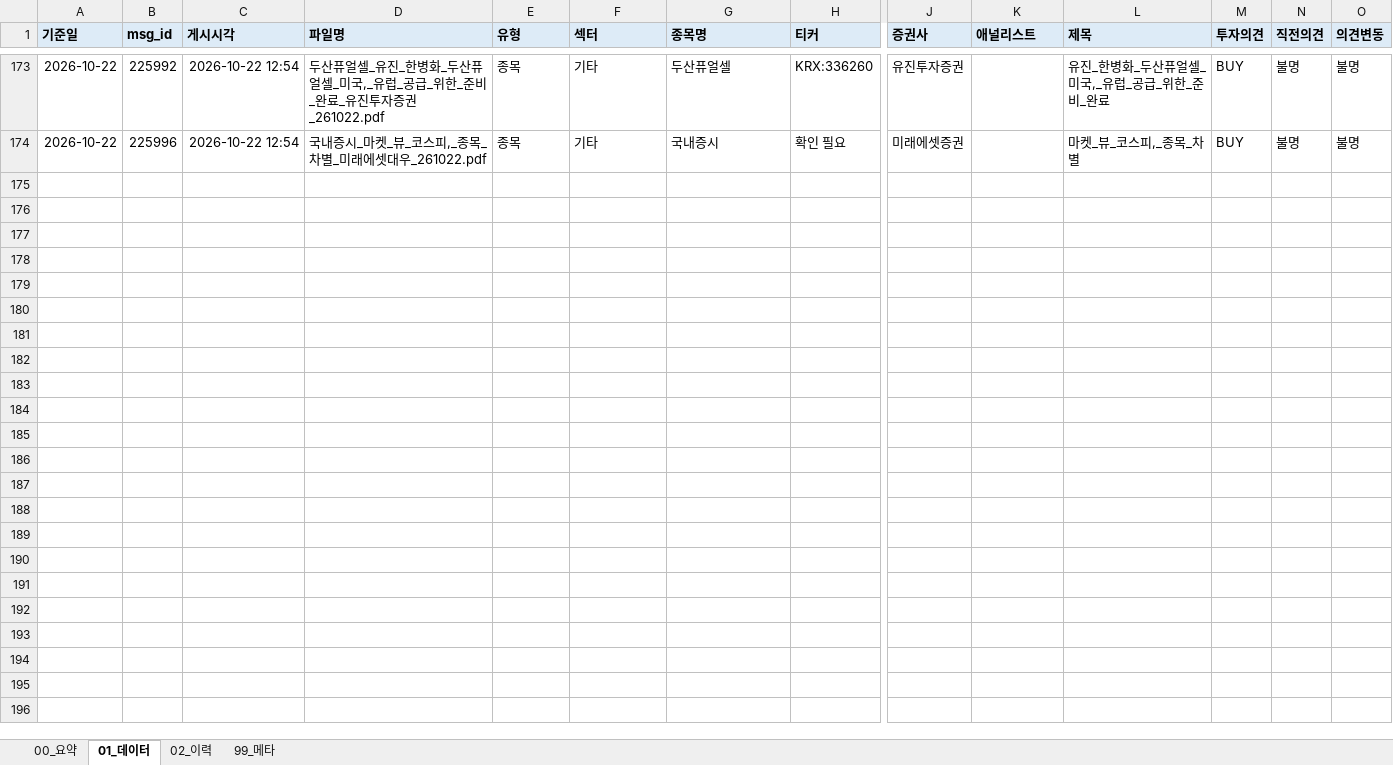
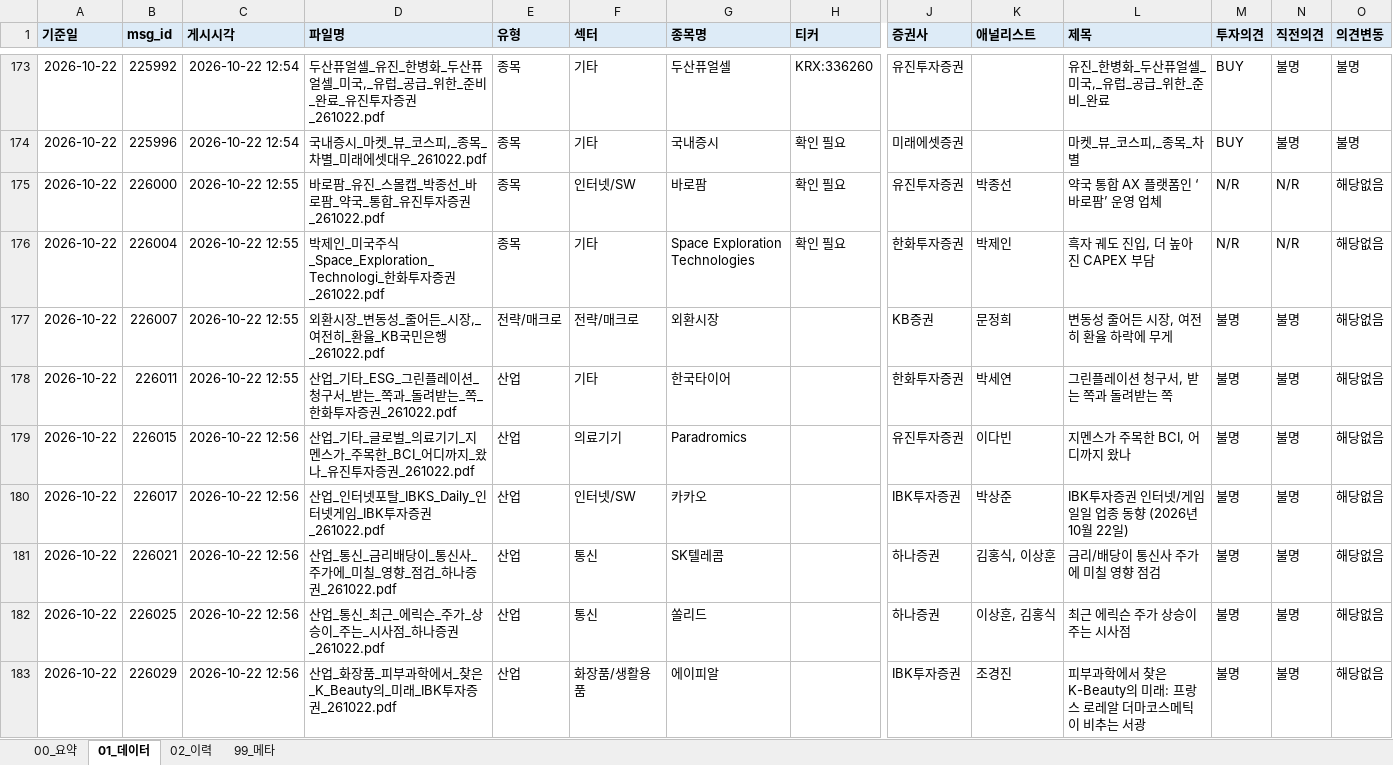
Before and after one commit to newwild3-cmyk/ivy-korean-reports, an Excel workbook: docpool/2026-10-22_docpool_daily_reports.xlsx, sheet 01_데이터, drawn as a sheet; only a part is shown, gaps mark what is left out; values as stored, in another font and other column widths than the file's, no borders; rows hold the shown columns only; the diff covers the shown part only; the diff names each change by its address in the sheet, - before the commit and + after, or states it on an @@ line.

```diff
--- a/docpool/2026-10-22_docpool_daily_reports.xlsx (sheet 01_데이터)
+++ b/docpool/2026-10-22_docpool_daily_reports.xlsx (sheet 01_데이터)
+row 175: 2026-10-22 | 226000 | 2026-10-22 12:55 | 바로팜_유진_스몰캡_박종선_바로팜_약국_통합_유진투자증권_261022.pdf | 종목 | 인터넷/SW | 바로팜 | 확인 필요 | 유진투자증권 | 박종선 | 약국 통합 AX 플랫폼인 ‘바로팜’ 운영 업체 | N/R | N/R | 해당없음
+row 176: 2026-10-22 | 226004 | 2026-10-22 12:55 | 박제인_미국주식_Space_Exploration_Technologi_한화투자증권_261022.pdf | 종목 | 기타 | Space Exploration Technologies | 확인 필요 | 한화투자증권 | 박제인 | 흑자 궤도 진입, 더 높아진 CAPEX 부담 | N/R | N/R | 해당없음
+row 177: 2026-10-22 | 226007 | 2026-10-22 12:55 | 외환시장_변동성_줄어든_시장,_여전히_환율_KB국민은행_261022.pdf | 전략/매크로 | 전략/매크로 | 외환시장 |  | KB증권 | 문정희 | 변동성 줄어든 시장, 여전히 환율 하락에 무게 | 불명 | 불명 | 해당없음
+row 178: 2026-10-22 | 226011 | 2026-10-22 12:55 | 산업_기타_ESG_그린플레이션_청구서_받는_쪽과_돌려받는_쪽_한화투자증권_261022.pdf | 산업 | 기타 | 한국타이어 |  | 한화투자증권 | 박세연 | 그린플레이션 청구서, 받는 쪽과 돌려받는 쪽 | 불명 | 불명 | 해당없음
+row 179: 2026-10-22 | 226015 | 2026-10-22 12:56 | 산업_기타_글로벌_의료기기_지멘스가_주목한_BCI_어디까지_왔나_유진투자증권_261022.pdf | 산업 | 의료기기 | Paradromics |  | 유진투자증권 | 이다빈 | 지멘스가 주목한 BCI, 어디까지 왔나 | 불명 | 불명 | 해당없음
+row 180: 2026-10-22 | 226017 | 2026-10-22 12:56 | 산업_인터넷포탈_IBKS_Daily_인터넷게임_IBK투자증권_261022.pdf | 산업 | 인터넷/SW | 카카오 |  | IBK투자증권 | 박상준 | IBK투자증권 인터넷/게임 일일 업종 동향 (2026년 10월 22일) | 불명 | 불명 | 해당없음
+row 181: 2026-10-22 | 226021 | 2026-10-22 12:56 | 산업_통신_금리배당이_통신사_주가에_미칠_영향_점검_하나증권_261022.pdf | 산업 | 통신 | SK텔레콤 |  | 하나증권 | 김홍식, 이상훈 | 금리/배당이 통신사 주가에 미칠 영향 점검 | 불명 | 불명 | 해당없음
+row 182: 2026-10-22 | 226025 | 2026-10-22 12:56 | 산업_통신_최근_에릭슨_주가_상승이_주는_시사점_하나증권_261022.pdf | 산업 | 통신 | 쏠리드 |  | 하나증권 | 이상훈, 김홍식 | 최근 에릭슨 주가 상승이 주는 시사점 | 불명 | 불명 | 해당없음
+row 183: 2026-10-22 | 226029 | 2026-10-22 12:56 | 산업_화장품_피부과학에서_찾은_K_Beauty의_미래_IBK투자증권_261022.pdf | 산업 | 화장품/생활용품 | 에이피알 |  | IBK투자증권 | 조경진 | 피부과학에서 찾은 K-Beauty의 미래: 프랑스 로레알 더마코스메틱이 비추는 서광 | 불명 | 불명 | 해당없음
```
Also changed, not shown: 43 added rows and 1 edited cell elsewhere in this sheet, sheet 02_이력, sheet 00_요약, sheet 99_메타.
